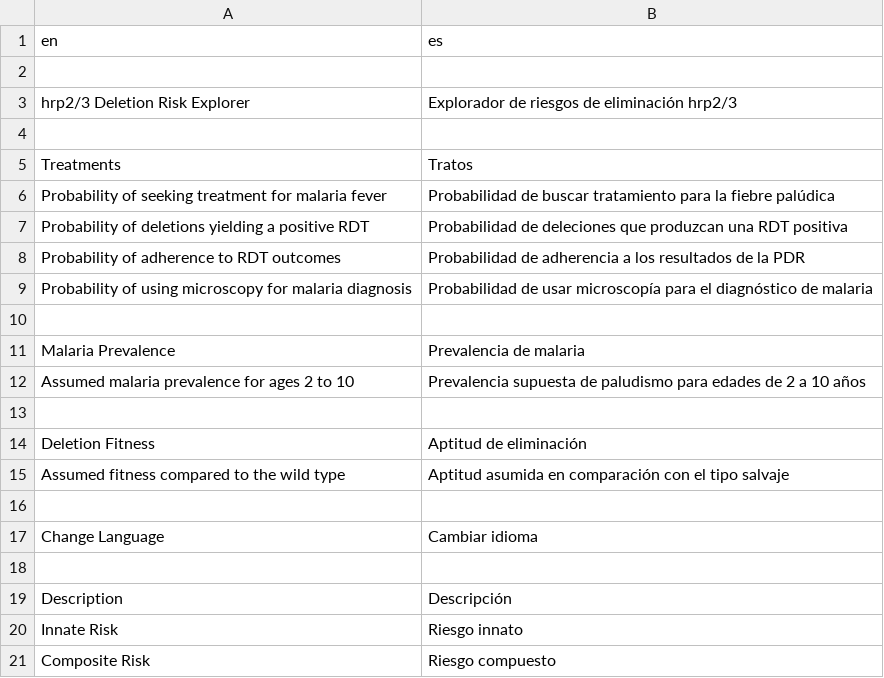
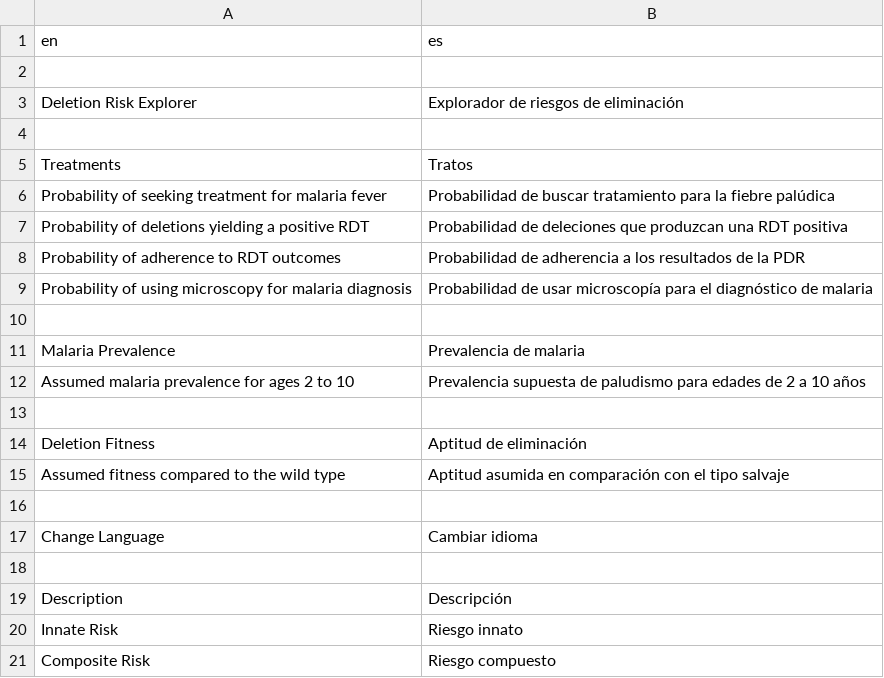
Before and after one commit to rjzupkoii/WHO-Malaria-pfhrp23, a CSV file: R/lang/translation_es.csv, drawn as a sheet.

```diff
--- a/R/lang/translation_es.csv
+++ b/R/lang/translation_es.csv
@@ -2,3 +2,3 @@
 
-hrp2/3 Deletion Risk Explorer,Explorador de riesgos de eliminación hrp2/3
+Deletion Risk Explorer,Explorador de riesgos de eliminación
 
```
Also changed, not shown: R/lang/translation_fr.csv, 8 other files.
